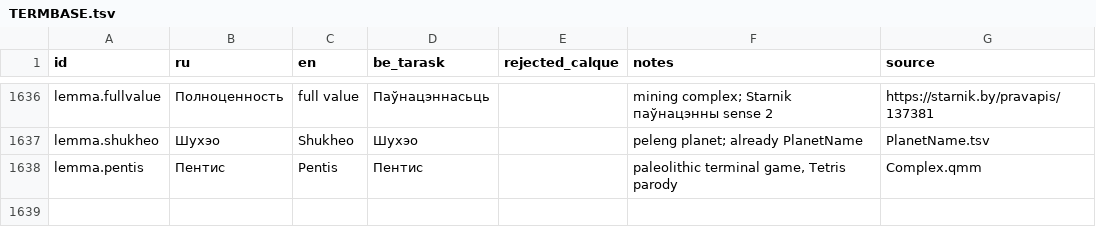
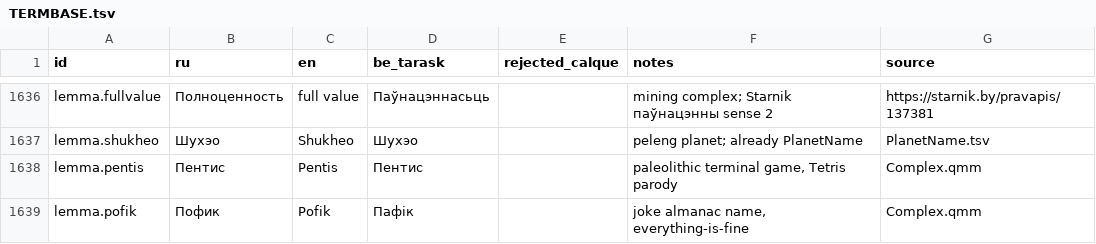
Before and after one commit to siarhei-zavadski/space-rangers-be-translation, a TSV file: TERMBASE.tsv, drawn as a sheet; only a part is shown, gaps mark what is left out; the diff names each change by its address in the sheet, - before the commit and + after, or states it on an @@ line.

```diff
--- a/TERMBASE.tsv
+++ b/TERMBASE.tsv
+row 1639: lemma.pofik | Пофик | Pofik | Пафік |  | joke almanac name, everything-is-fine | Complex.qmm
```
Also changed, not shown: crowdin/quests/Complex.qmm.tsv.
